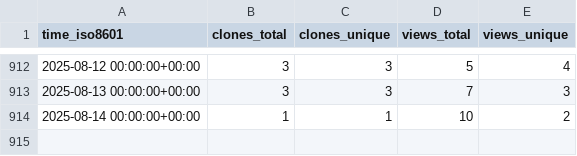
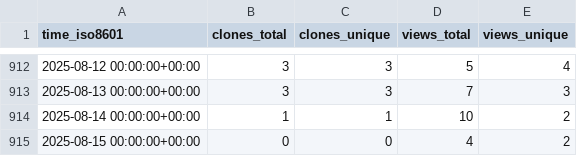
Before and after one commit to mariasfiraiala/SO-exam, a CSV file: mariasfiraiala/SO-exam/ghrs-data/views_clones_aggregate.csv, drawn as a sheet; only a part is shown, gaps mark what is left out; the diff names each change by its address in the sheet, - before the commit and + after, or states it on an @@ line.

```diff
--- a/mariasfiraiala/SO-exam/ghrs-data/views_clones_aggregate.csv
+++ b/mariasfiraiala/SO-exam/ghrs-data/views_clones_aggregate.csv
+row 915: 2025-08-15 00:00:00+00:00 | 0 | 0 | 4 | 2
```
Also changed, not shown: 1 other file.
